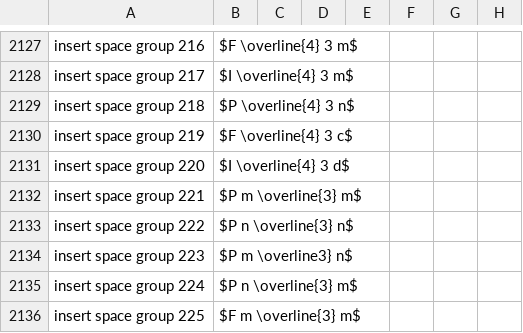
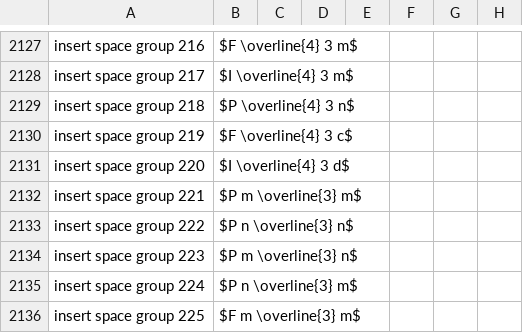
Before and after one commit to MooersLab/biological-crystallography-voice-in, a CSV file: biocryst.csv, drawn as a sheet; only a part is shown, gaps mark what is left out; the diff names each change by its address in the sheet, - before the commit and + after, or states it on an @@ line.

Commit message:
Updated and pushed.

```diff
--- a/biocryst.csv
+++ b/biocryst.csv
-B2134: $P m \overline3} n$
+B2134: $P m \overline{3} n$
```
